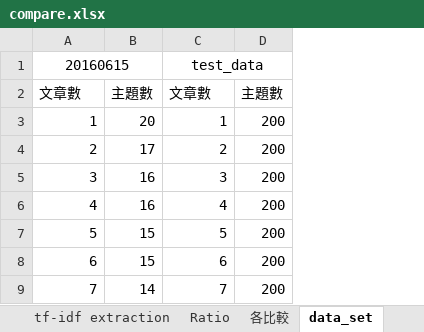
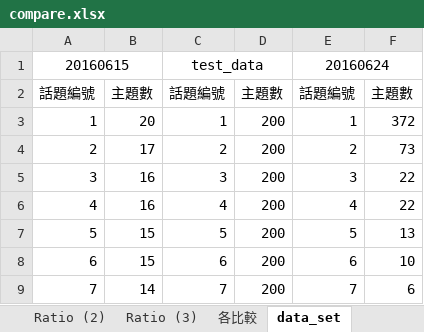
Before and after one commit to ZhongTing/HotTopicDetection, an Excel workbook: log/clustering_log/AgglomerativeClustering/compare.xlsx, sheet data_set, drawn as a sheet; only a part is shown; values as stored, in another font and other column widths than the file's, no borders; charts and pictures not drawn; the diff names each change by its address in the sheet, - before the commit and + after, or states it on an @@ line.

```diff
--- a/log/clustering_log/AgglomerativeClustering/compare.xlsx (sheet data_set)
+++ b/log/clustering_log/AgglomerativeClustering/compare.xlsx (sheet data_set)
+sheet tab: Ratio (2)
+sheet tab: Ratio (3)
+column E, rows 1-9: 20160624 | 話題編號 | 1 | 2 | 3 | 4 | 5 | 6 | 7
+column F, rows 2-9: 主題數 | 372 | 73 | 22 | 22 | 13 | 10 | 6
-A2: 文章數
+A2: 話題編號
-C2: 文章數
+C2: 話題編號
```
Also changed, not shown: sheet tf-idf, other sheet tabs, charts or pictures, 50 other files.
